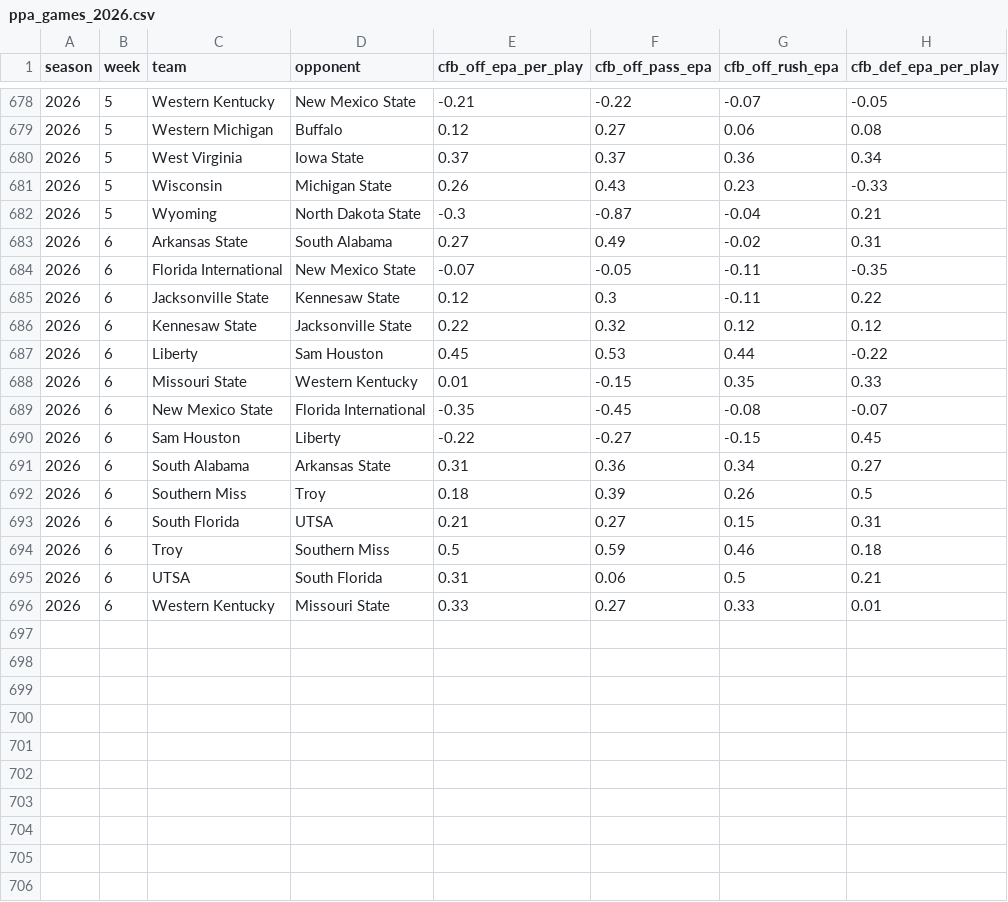
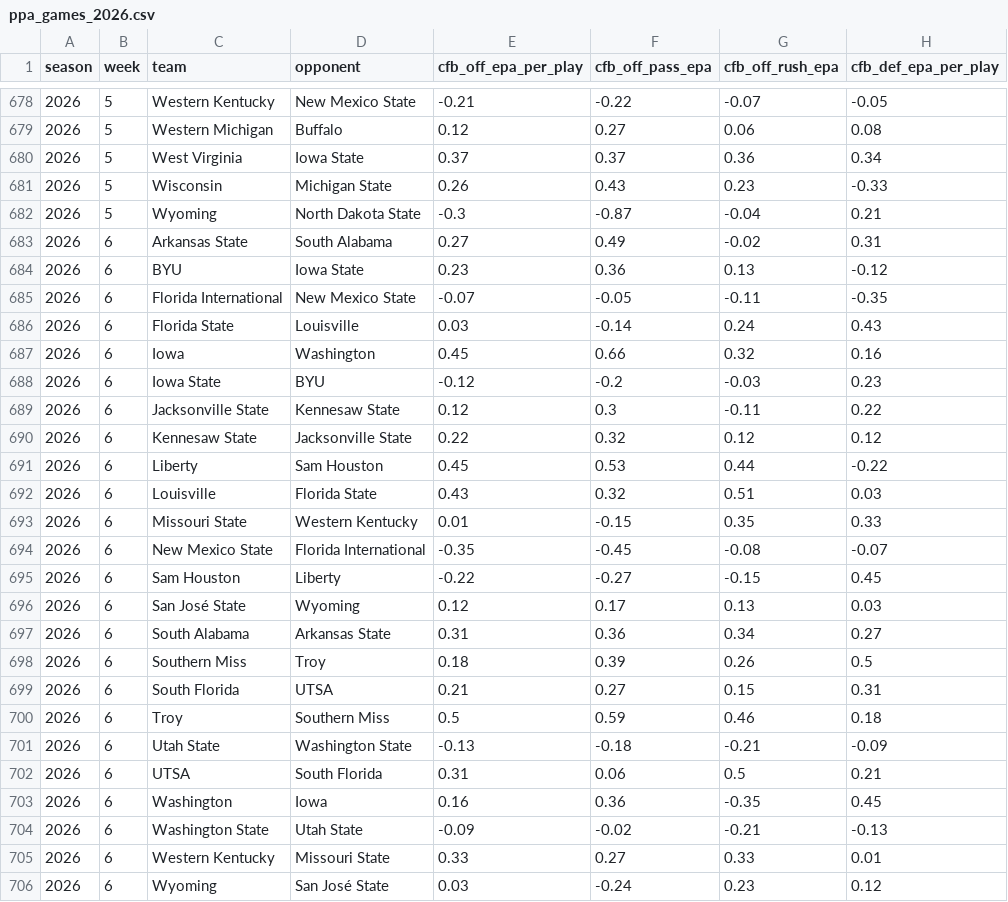
Before and after one commit to pdaly42/sports-edge, a CSV file: data/raw/cfb/ppa_games_2026.csv, drawn as a sheet; only a part is shown, gaps mark what is left out; the diff covers the shown part only.

```diff
--- a/data/raw/cfb/ppa_games_2026.csv
+++ b/data/raw/cfb/ppa_games_2026.csv
@@ -683,3 +683,7 @@ season,week,team,opponent,cfb_off_epa_per_play,cfb_off_pass_epa,cfb_off_rush_epa
 2026,6,Arkansas State,South Alabama,0.27,0.49,-0.02,0.31
+2026,6,BYU,Iowa State,0.23,0.36,0.13,-0.12
 2026,6,Florida International,New Mexico State,-0.07,-0.05,-0.11,-0.35
+2026,6,Florida State,Louisville,0.03,-0.14,0.24,0.43
+2026,6,Iowa,Washington,0.45,0.66,0.32,0.16
+2026,6,Iowa State,BYU,-0.12,-0.2,-0.03,0.23
 2026,6,Jacksonville State,Kennesaw State,0.12,0.3,-0.11,0.22
@@ -687,2 +691,3 @@ season,week,team,opponent,cfb_off_epa_per_play,cfb_off_pass_epa,cfb_off_rush_epa
 2026,6,Liberty,Sam Houston,0.45,0.53,0.44,-0.22
+2026,6,Louisville,Florida State,0.43,0.32,0.51,0.03
 2026,6,Missouri State,Western Kentucky,0.01,-0.15,0.35,0.33
@@ -690,2 +695,3 @@ season,week,team,opponent,cfb_off_epa_per_play,cfb_off_pass_epa,cfb_off_rush_epa
 2026,6,Sam Houston,Liberty,-0.22,-0.27,-0.15,0.45
+2026,6,San José State,Wyoming,0.12,0.17,0.13,0.03
 2026,6,South Alabama,Arkansas State,0.31,0.36,0.34,0.27
@@ -694,3 +700,7 @@ season,week,team,opponent,cfb_off_epa_per_play,cfb_off_pass_epa,cfb_off_rush_epa
 2026,6,Troy,Southern Miss,0.5,0.59,0.46,0.18
+2026,6,Utah State,Washington State,-0.13,-0.18,-0.21,-0.09
 2026,6,UTSA,South Florida,0.31,0.06,0.5,0.21
+2026,6,Washington,Iowa,0.16,0.36,-0.35,0.45
+2026,6,Washington State,Utah State,-0.09,-0.02,-0.21,-0.13
 2026,6,Western Kentucky,Missouri State,0.33,0.27,0.33,0.01
+2026,6,Wyoming,San José State,0.03,-0.24,0.23,0.12
```
Also changed, not shown: 16 moved rows elsewhere in this file, data/raw/cfb/games_2026.csv, 1 other file.
